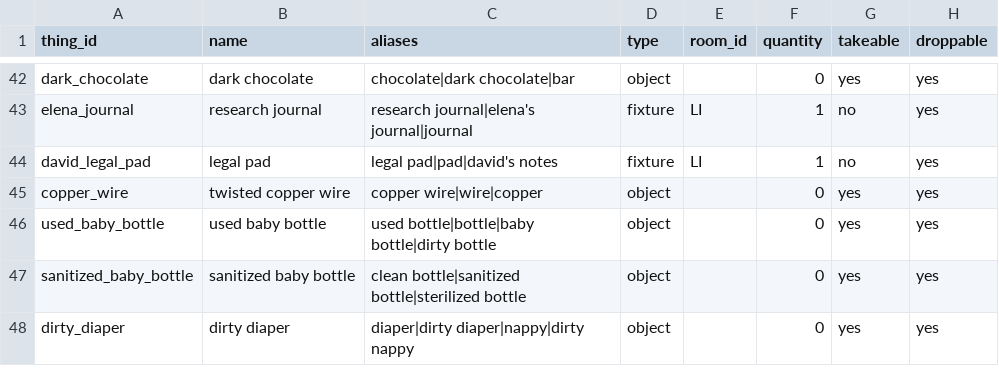
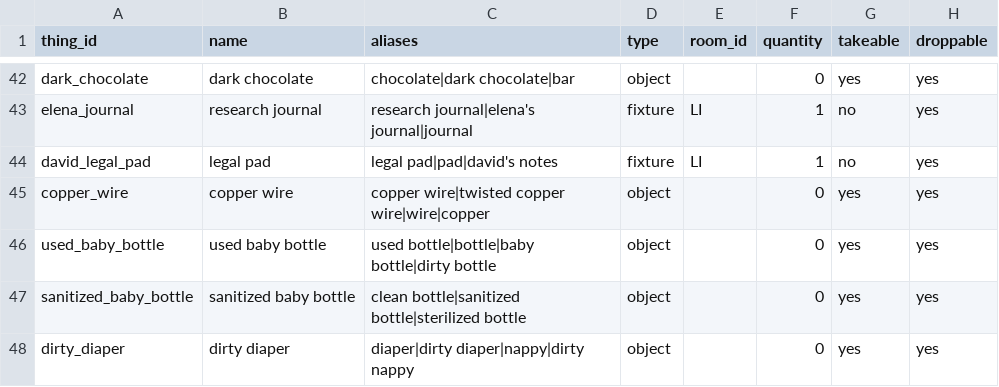
Before and after one commit to kelseybooth/halloween-in-june, a TSV file: creative content/things.tsv, drawn as a sheet; only a part is shown, gaps mark what is left out; the diff names each change by its address in the sheet, - before the commit and + after, or states it on an @@ line.

```diff
--- a/creative content/things.tsv
+++ b/creative content/things.tsv
-B45 (name): twisted copper wire
+B45 (name): copper wire
-C45 (aliases): copper wire|wire|copper
+C45 (aliases): copper wire|twisted copper wire|wire|copper
```
Also changed, not shown: 1 other file.
